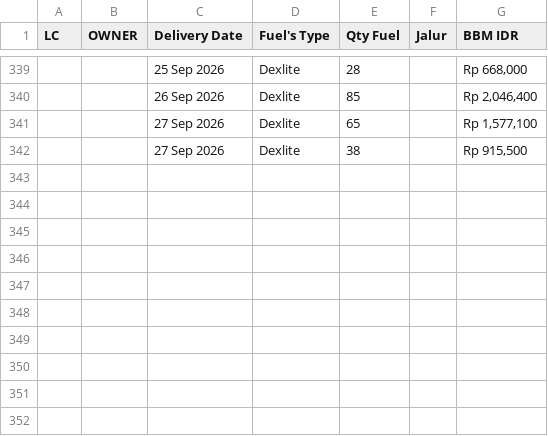
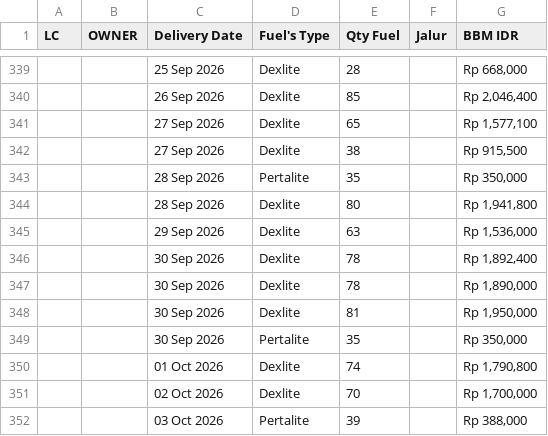
Before and after one commit to heylilyloops/Dashboard-Fuel-Usage-, a CSV file: data/SDC_BANJARMASIN.csv, drawn as a sheet; only a part is shown, gaps mark what is left out.

```diff
--- a/data/SDC_BANJARMASIN.csv
+++ b/data/SDC_BANJARMASIN.csv
@@ -342 +342,11 @@ LC,OWNER,Delivery Date,Fuel's Type,Qty Fuel,Jalur,BBM IDR
 ,,27 Sep 2026,Dexlite,38,,"Rp 915,500"
+,,28 Sep 2026,Pertalite,35,,"Rp 350,000"
+,,28 Sep 2026,Dexlite,80,,"Rp 1,941,800"
+,,29 Sep 2026,Dexlite,63,,"Rp 1,536,000"
+,,30 Sep 2026,Dexlite,78,,"Rp 1,892,400"
+,,30 Sep 2026,Dexlite,78,,"Rp 1,890,000"
+,,30 Sep 2026,Dexlite,81,,"Rp 1,950,000"
+,,30 Sep 2026,Pertalite,35,,"Rp 350,000"
+,,01 Oct 2026,Dexlite,74,,"Rp 1,790,800"
+,,02 Oct 2026,Dexlite,70,,"Rp 1,700,000"
+,,03 Oct 2026,Pertalite,39,,"Rp 388,000"
```
Also changed, not shown: data/HCI_CIKUPA.csv, data/KLS_JABABEKA.csv, 21 other files.
